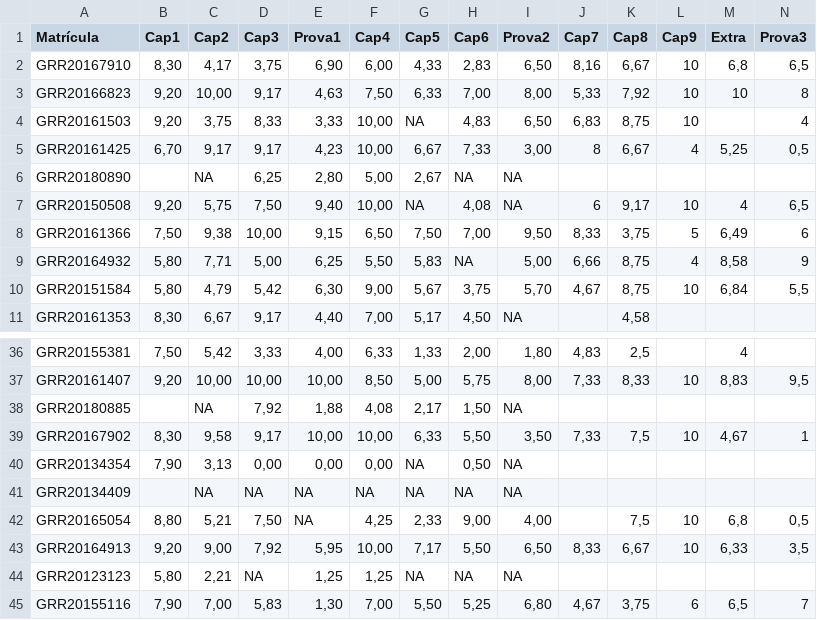
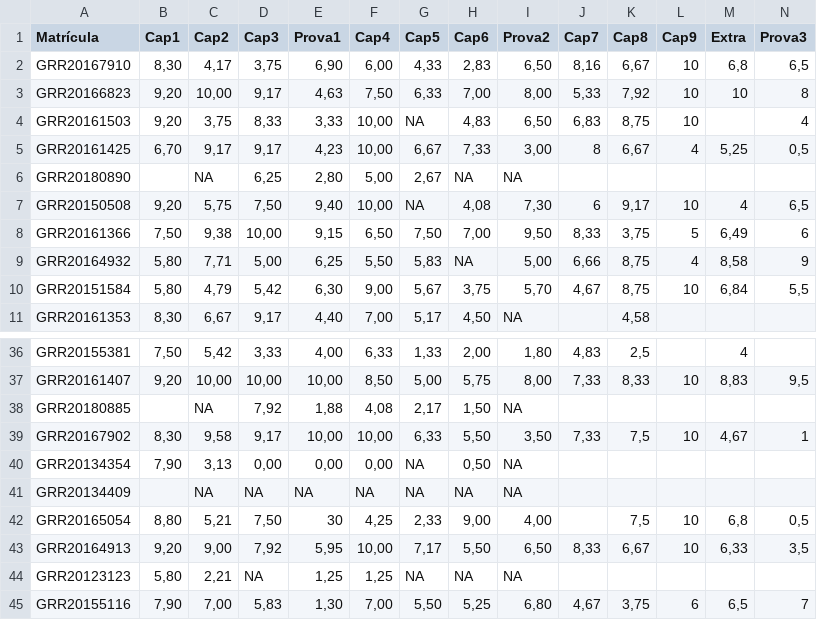
Before and after one commit to leg-ufpr/estbas, a CSV file: misc/bio.csv, drawn as a sheet; only a part is shown, gaps mark what is left out.

```diff
--- a/misc/bio.csv
+++ b/misc/bio.csv
@@ -6,3 +6,3 @@ GRR20161425;6,70;9,17;9,17;4,23;10,00;6,67;7,33;3,00;8;6,67;4;5,25;0,5
 GRR20180890;;NA;6,25;2,80;5,00;2,67;NA;NA;;;;;
-GRR20150508;9,20;5,75;7,50;9,40;10,00;NA;4,08;NA;6;9,17;10;4;6,5
+GRR20150508;9,20;5,75;7,50;9,40;10,00;NA;4,08;7,30;6;9,17;10;4;6,5
 GRR20161366;7,50;9,38;10,00;9,15;6,50;7,50;7,00;9,50;8,33;3,75;5;6,49;6
@@ -41,3 +41,3 @@ GRR20134354;7,90;3,13;0,00;0,00;0,00;NA;0,50;NA;;;;;
 GRR20134409;;NA;NA;NA;NA;NA;NA;NA;;;;;
-GRR20165054;8,80;5,21;7,50;NA;4,25;2,33;9,00;4,00;;7,5;10;6,8;0,5
+GRR20165054;8,80;5,21;7,50;30;4,25;2,33;9,00;4,00;;7,5;10;6,8;0,5
 GRR20164913;9,20;9,00;7,92;5,95;10,00;7,17;5,50;6,50;8,33;6,67;10;6,33;3,5
```
Also changed, not shown: 4 other files.
